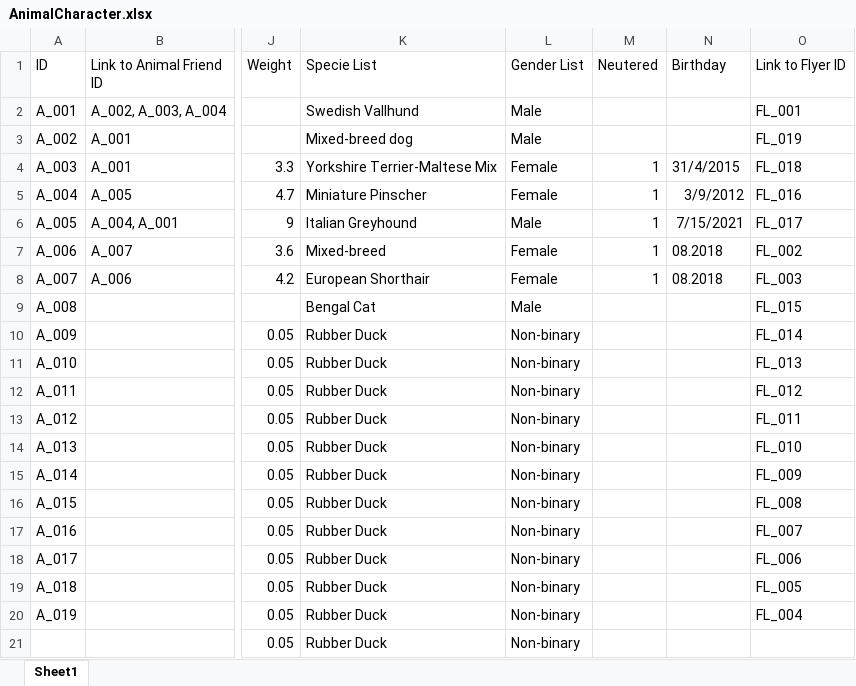
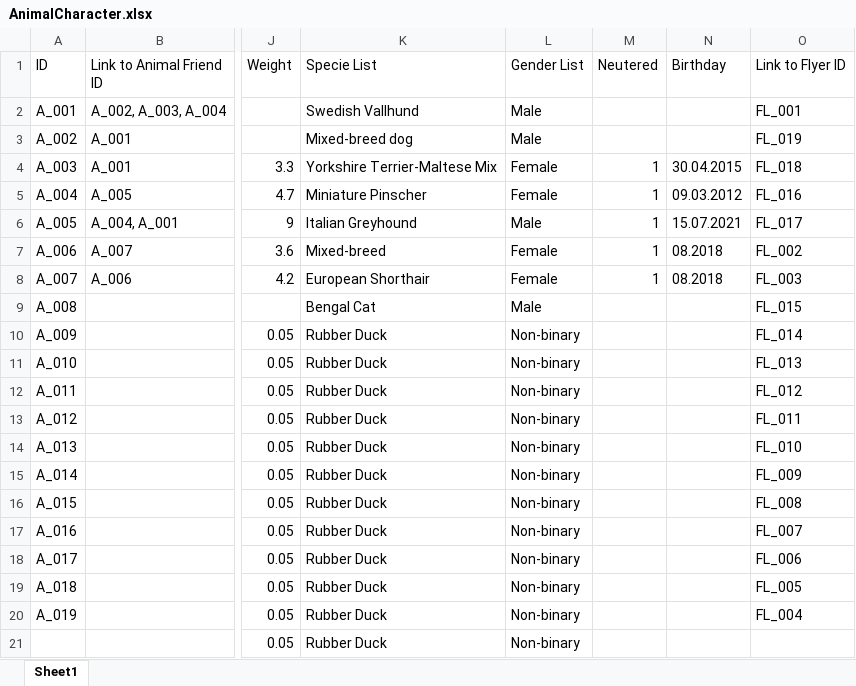
Before and after one commit to dasch-swiss/daschland-scripts, an Excel workbook: data/Spreadsheet_Data/AnimalCharacter.xlsx, sheet Sheet1, drawn as a sheet; only a part is shown, gaps mark what is left out; values as stored, in another font and other column widths than the file's, no borders; the diff names each change by its address in the sheet, - before the commit and + after, or states it on an @@ line.

```diff
--- a/data/Spreadsheet_Data/AnimalCharacter.xlsx (sheet Sheet1)
+++ b/data/Spreadsheet_Data/AnimalCharacter.xlsx (sheet Sheet1)
-N4 (Birthday): 31/4/2015
+N4 (Birthday): 30.04.2015
-N5 (Birthday): 3/9/2012
+N5 (Birthday): 09.03.2012
-N6 (Birthday): 7/15/2021
+N6 (Birthday): 15.07.2021
```
Also changed, not shown: data/Spreadsheet_Data/ImageAnimal.xlsx, data_model_files/daschland (daschland)/properties.xlsx, 24 other files.
